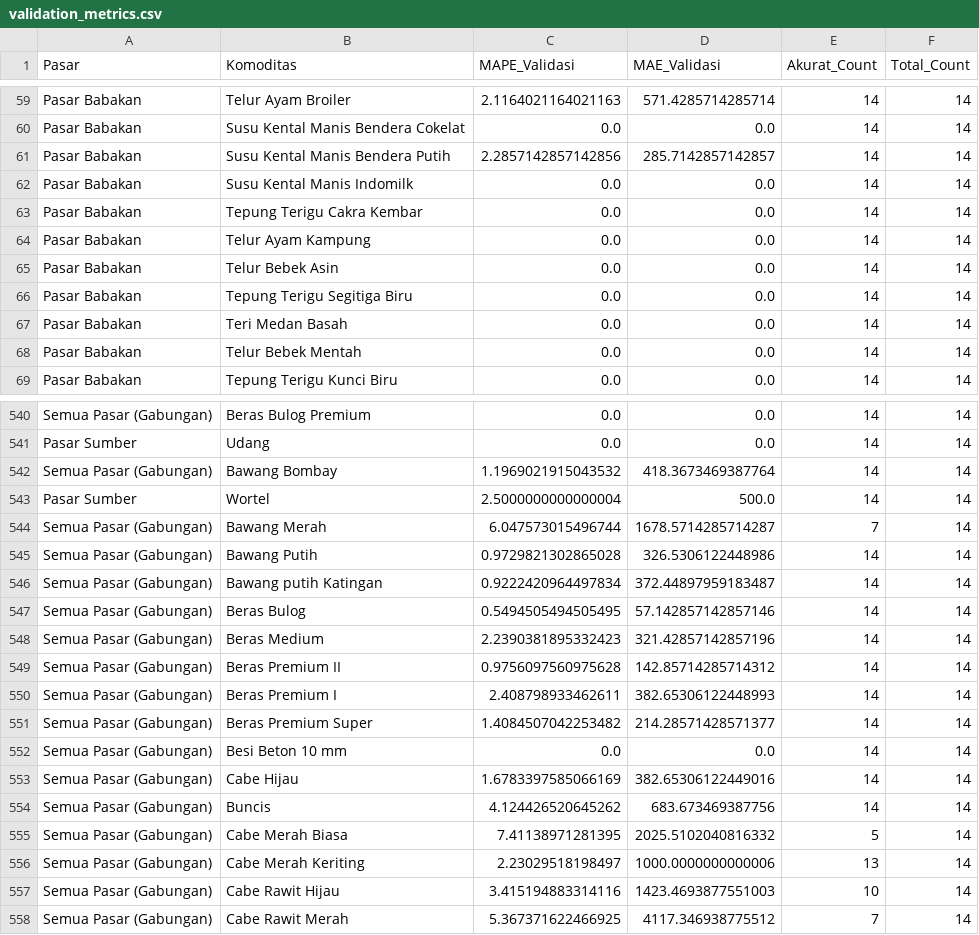
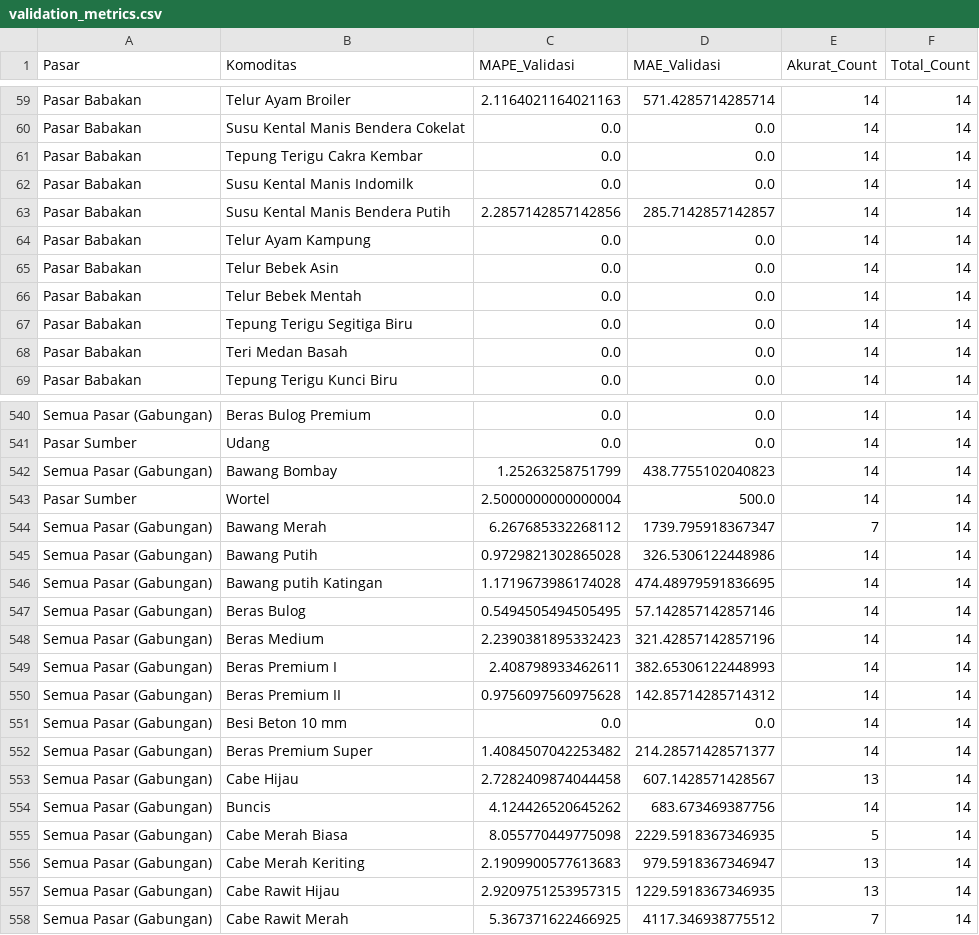
Before and after one commit to DarRahman/PasarCirebon, a CSV file: validation_metrics.csv, drawn as a sheet; only a part is shown, gaps mark what is left out; the diff covers the shown part only.

```diff
--- a/validation_metrics.csv
+++ b/validation_metrics.csv
@@ -60,10 +60,10 @@ Pasar Babakan,Telur Ayam Broiler,2.1164021164021163,571.4285714285714,14,14
 Pasar Babakan,Susu Kental Manis Bendera Cokelat,0.0,0.0,14,14
+Pasar Babakan,Tepung Terigu Cakra Kembar,0.0,0.0,14,14
+Pasar Babakan,Susu Kental Manis Indomilk,0.0,0.0,14,14
 Pasar Babakan,Susu Kental Manis Bendera Putih,2.2857142857142856,285.7142857142857,14,14
-Pasar Babakan,Susu Kental Manis Indomilk,0.0,0.0,14,14
-Pasar Babakan,Tepung Terigu Cakra Kembar,0.0,0.0,14,14
 Pasar Babakan,Telur Ayam Kampung,0.0,0.0,14,14
 Pasar Babakan,Telur Bebek Asin,0.0,0.0,14,14
+Pasar Babakan,Telur Bebek Mentah,0.0,0.0,14,14
 Pasar Babakan,Tepung Terigu Segitiga Biru,0.0,0.0,14,14
 Pasar Babakan,Teri Medan Basah,0.0,0.0,14,14
-Pasar Babakan,Telur Bebek Mentah,0.0,0.0,14,14
 Pasar Babakan,Tepung Terigu Kunci Biru,0.0,0.0,14,14
@@ -541,18 +541,18 @@ Semua Pasar (Gabungan),Beras Bulog Premium,0.0,0.0,14,14
 Pasar Sumber,Udang,0.0,0.0,14,14
-Semua Pasar (Gabungan),Bawang Bombay,1.1969021915043532,418.3673469387764,14,14
+Semua Pasar (Gabungan),Bawang Bombay,1.25263258751799,438.7755102040823,14,14
 Pasar Sumber,Wortel,2.5000000000000004,500.0,14,14
-Semua Pasar (Gabungan),Bawang Merah,6.047573015496744,1678.5714285714287,7,14
+Semua Pasar (Gabungan),Bawang Merah,6.267685332268112,1739.795918367347,7,14
 Semua Pasar (Gabungan),Bawang Putih,0.9729821302865028,326.5306122448986,14,14
-Semua Pasar (Gabungan),Bawang putih Katingan,0.9222420964497834,372.44897959183487,14,14
+Semua Pasar (Gabungan),Bawang putih Katingan,1.1719673986174028,474.48979591836695,14,14
 Semua Pasar (Gabungan),Beras Bulog,0.5494505494505495,57.142857142857146,14,14
 Semua Pasar (Gabungan),Beras Medium,2.2390381895332423,321.42857142857196,14,14
+Semua Pasar (Gabungan),Beras Premium I,2.408798933462611,382.65306122448993,14,14
 Semua Pasar (Gabungan),Beras Premium II,0.9756097560975628,142.85714285714312,14,14
-Semua Pasar (Gabungan),Beras Premium I,2.408798933462611,382.65306122448993,14,14
+Semua Pasar (Gabungan),Besi Beton 10 mm,0.0,0.0,14,14
 Semua Pasar (Gabungan),Beras Premium Super,1.4084507042253482,214.28571428571377,14,14
-Semua Pasar (Gabungan),Besi Beton 10 mm,0.0,0.0,14,14
-Semua Pasar (Gabungan),Cabe Hijau,1.6783397585066169,382.65306122449016,14,14
+Semua Pasar (Gabungan),Cabe Hijau,2.7282409874044458,607.1428571428567,13,14
 Semua Pasar (Gabungan),Buncis,4.124426520645262,683.673469387756,14,14
-Semua Pasar (Gabungan),Cabe Merah Biasa,7.41138971281395,2025.5102040816332,5,14
-Semua Pasar (Gabungan),Cabe Merah Keriting,2.23029518198497,1000.0000000000006,13,14
-Semua Pasar (Gabungan),Cabe Rawit Hijau,3.415194883314116,1423.4693877551003,10,14
+Semua Pasar (Gabungan),Cabe Merah Biasa,8.055770449775098,2229.5918367346935,5,14
+Semua Pasar (Gabungan),Cabe Merah Keriting,2.1909900577613683,979.5918367346947,13,14
+Semua Pasar (Gabungan),Cabe Rawit Hijau,2.9209751253957315,1229.5918367346935,13,14
 Semua Pasar (Gabungan),Cabe Rawit Merah,5.367371622466925,4117.346938775512,7,14
```
Also changed, not shown: 5 added rows, 5 removed rows, 92 moved rows and 12 edited cells elsewhere in this file, forecast_14_hari.csv, validation_detail.csv.
